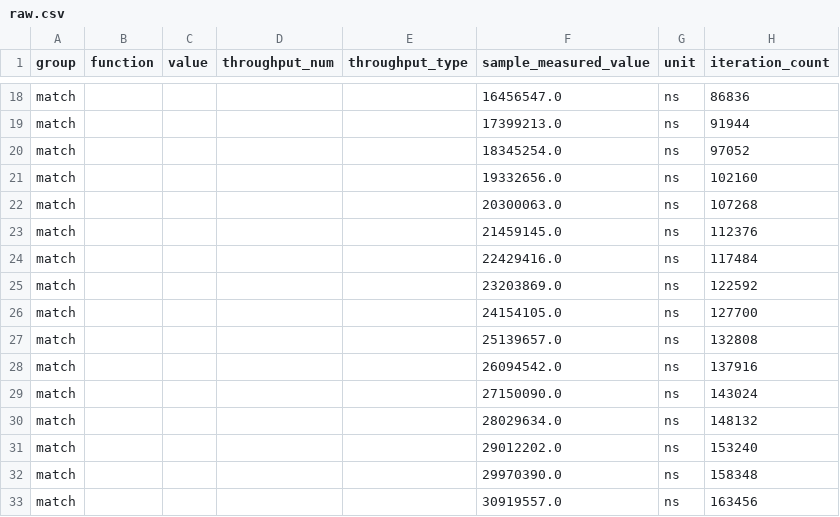
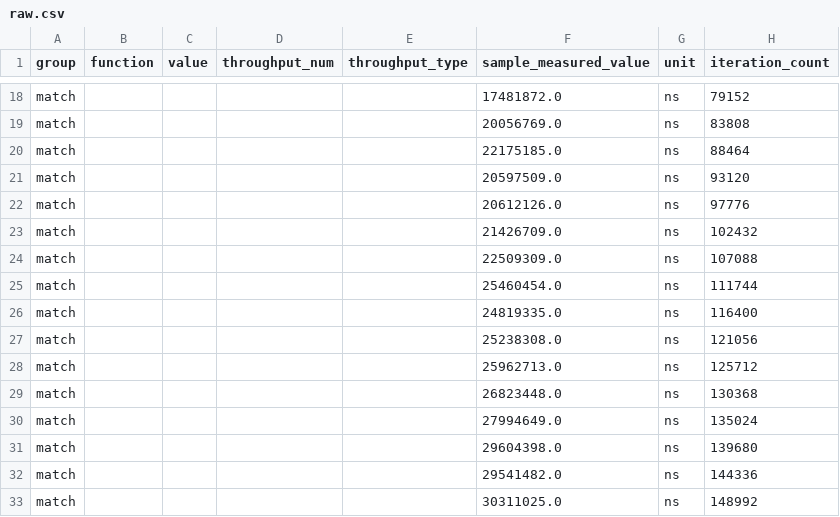
Before and after one commit to compassd/dcompass, a CSV file: dmatcher/target/criterion/match/base/raw.csv, drawn as a sheet; only a part is shown, gaps mark what is left out; the diff covers the shown part only; the diff names each change by its address in the sheet, - before the commit and + after, or states it on an @@ line.

```diff
--- a/dmatcher/target/criterion/match/base/raw.csv
+++ b/dmatcher/target/criterion/match/base/raw.csv
-F18 (sample_measured_value): 16456547.0
+F18 (sample_measured_value): 17481872.0
-H18 (iteration_count): 86836
+H18 (iteration_count): 79152
-F19 (sample_measured_value): 17399213.0
+F19 (sample_measured_value): 20056769.0
-H19 (iteration_count): 91944
+H19 (iteration_count): 83808
-F20 (sample_measured_value): 18345254.0
+F20 (sample_measured_value): 22175185.0
-H20 (iteration_count): 97052
+H20 (iteration_count): 88464
-F21 (sample_measured_value): 19332656.0
+F21 (sample_measured_value): 20597509.0
-H21 (iteration_count): 102160
+H21 (iteration_count): 93120
-F22 (sample_measured_value): 20300063.0
+F22 (sample_measured_value): 20612126.0
-H22 (iteration_count): 107268
+H22 (iteration_count): 97776
-F23 (sample_measured_value): 21459145.0
+F23 (sample_measured_value): 21426709.0
-H23 (iteration_count): 112376
+H23 (iteration_count): 102432
-F24 (sample_measured_value): 22429416.0
+F24 (sample_measured_value): 22509309.0
-H24 (iteration_count): 117484
+H24 (iteration_count): 107088
-F25 (sample_measured_value): 23203869.0
+F25 (sample_measured_value): 25460454.0
-H25 (iteration_count): 122592
+H25 (iteration_count): 111744
-F26 (sample_measured_value): 24154105.0
+F26 (sample_measured_value): 24819335.0
-H26 (iteration_count): 127700
+H26 (iteration_count): 116400
-F27 (sample_measured_value): 25139657.0
+F27 (sample_measured_value): 25238308.0
-H27 (iteration_count): 132808
+H27 (iteration_count): 121056
-F28 (sample_measured_value): 26094542.0
+F28 (sample_measured_value): 25962713.0
-H28 (iteration_count): 137916
+H28 (iteration_count): 125712
-F29 (sample_measured_value): 27150090.0
+F29 (sample_measured_value): 26823448.0
-H29 (iteration_count): 143024
+H29 (iteration_count): 130368
-F30 (sample_measured_value): 28029634.0
+F30 (sample_measured_value): 27994649.0
-H30 (iteration_count): 148132
+H30 (iteration_count): 135024
-F31 (sample_measured_value): 29012202.0
+F31 (sample_measured_value): 29604398.0
-H31 (iteration_count): 153240
+H31 (iteration_count): 139680
-F32 (sample_measured_value): 29970390.0
+F32 (sample_measured_value): 29541482.0
-H32 (iteration_count): 158348
+H32 (iteration_count): 144336
-F33 (sample_measured_value): 30919557.0
+F33 (sample_measured_value): 30311025.0
-H33 (iteration_count): 163456
+H33 (iteration_count): 148992
```
Also changed, not shown: 168 edited cells elsewhere in this file, dmatcher/target/criterion/match/new/raw.csv, 35 other files.
